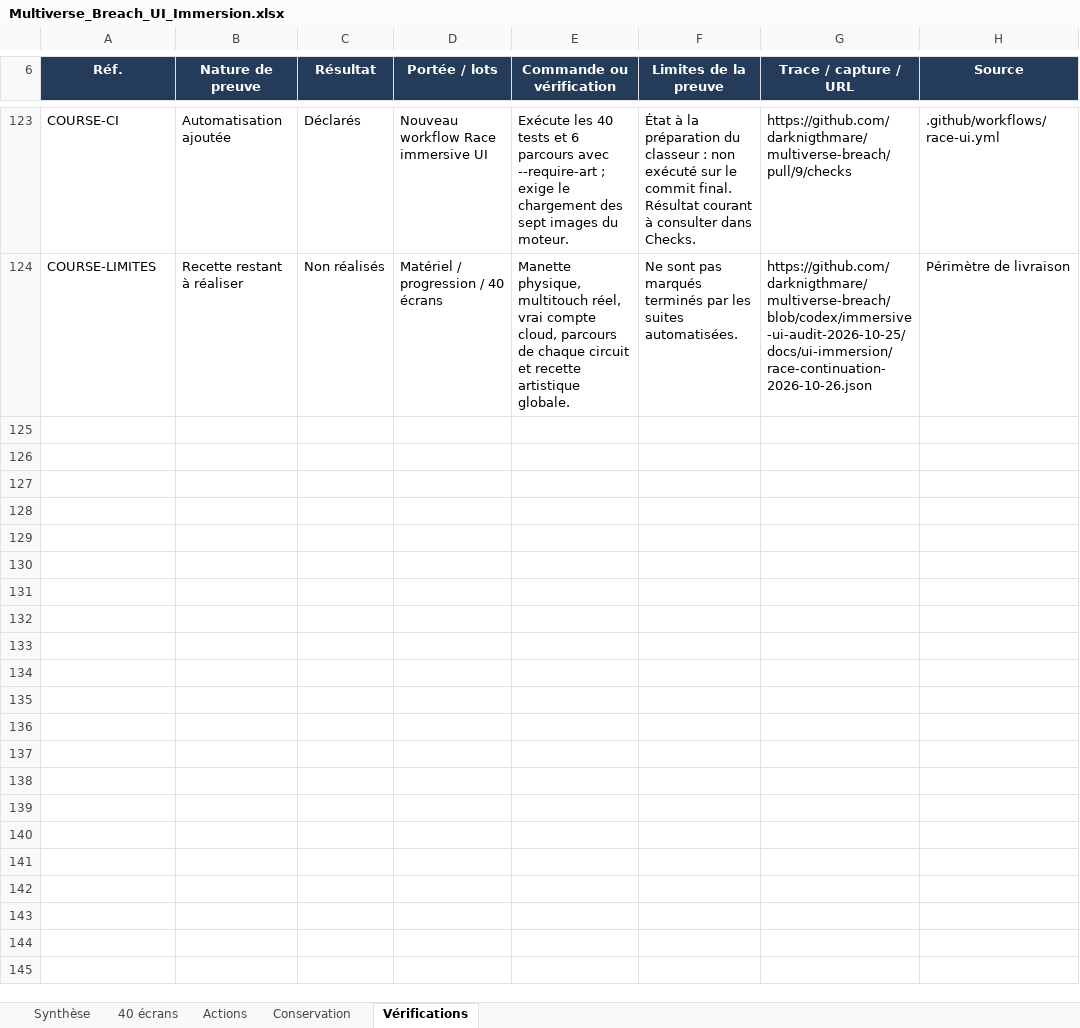
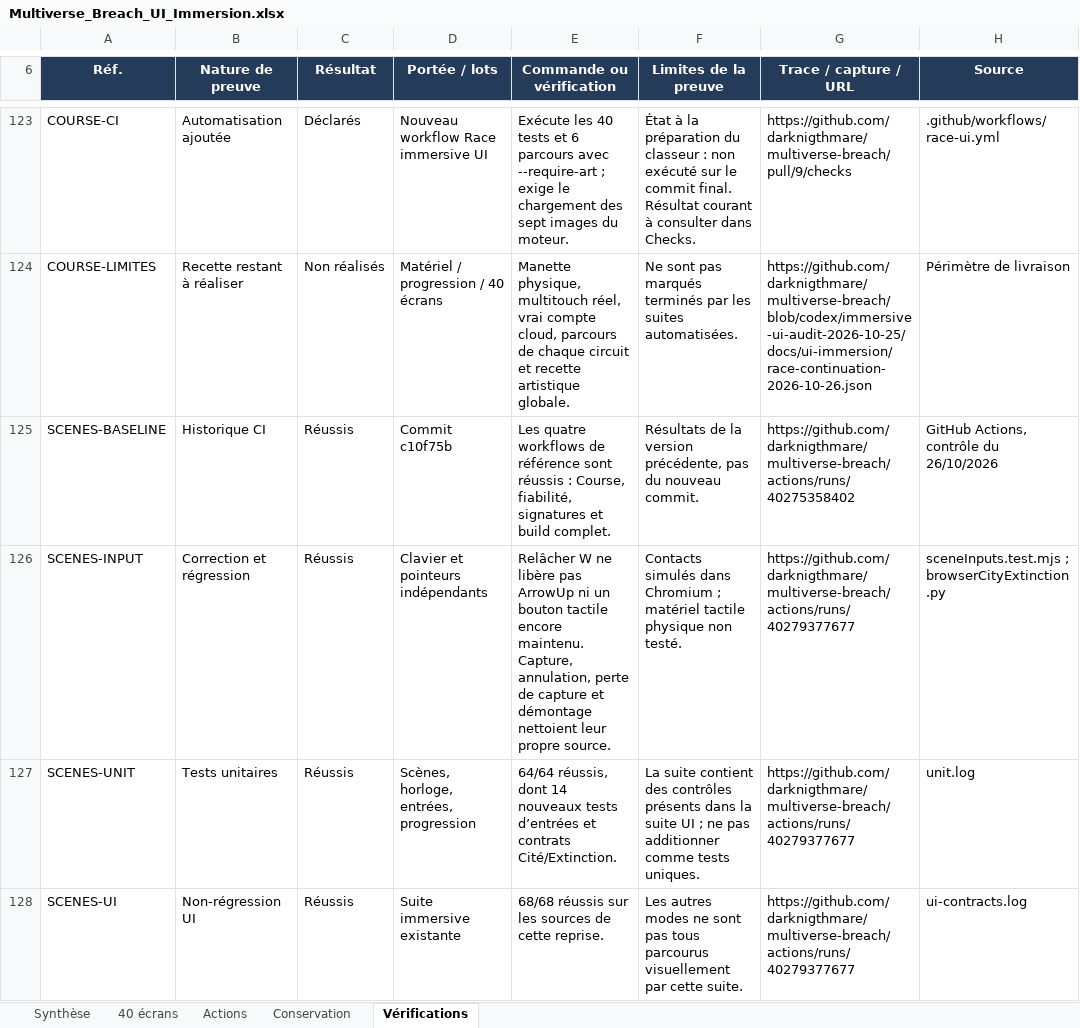
Before and after one commit to darknigthmare/multiverse-breach, an Excel workbook: docs/excel/Multiverse_Breach_UI_Immersion.xlsx, sheet Vérifications, drawn as a sheet; only a part is shown, gaps mark what is left out; values as stored, in another font and other column widths than the file's, no borders; conditional formats and table styles not drawn; the diff covers the shown part only; the diff names each change by its address in the sheet, - before the commit and + after, or states it on an @@ line.

Commit message:
docs(ui): publish City and Extinction Excel with 132 checks and verified evidence
Keep all 40 screen records and prior history; separate tested behaviour from remaining visual and physical-device QA. Publish exact verified workbook and source receipts. Remove temporary workbook transport files and workflow.

```diff
--- a/docs/excel/Multiverse_Breach_UI_Immersion.xlsx (sheet Vérifications)
+++ b/docs/excel/Multiverse_Breach_UI_Immersion.xlsx (sheet Vérifications)
+row 125: SCENES-BASELINE | Historique CI | Réussis | Commit c10f75b | Les quatre workflows de référence sont réussis : Course, fiabilité, signatures et build complet. | Résultats de la version précédente, pas du nouveau commit. | https://github.com/darknigthmare/multiverse-breach/actions/runs/40275358402 | GitHub Actions, contrôle du 26/10/2026
+row 126: SCENES-INPUT | Correction et régression | Réussis | Clavier et pointeurs indépendants | Relâcher W ne libère pas ArrowUp ni un bouton tactile encore maintenu. Capture, annulation, perte de capture et démontage nettoient leur propre source. | Contacts simulés dans Chromium ; matériel tactile physique non testé. | https://github.com/darknigthmare/multiverse-breach/actions/runs/40279377677 | sceneInputs.test.mjs ; browserCityExtinction.py
+row 127: SCENES-UNIT | Tests unitaires | Réussis | Scènes, horloge, entrées, progression | 64/64 réussis, dont 14 nouveaux tests d’entrées et contrats Cité/Extinction. | La suite contient des contrôles présents dans la suite UI ; ne pas additionner comme tests uniques. | https://github.com/darknigthmare/multiverse-breach/actions/runs/40279377677 | unit.log
+row 128: SCENES-UI | Non-régression UI | Réussis | Suite immersive existante | 68/68 réussis sur les sources de cette reprise. | Les autres modes ne sont pas tous parcourus visuellement par cette suite. | https://github.com/darknigthmare/multiverse-breach/actions/runs/40279377677 | ui-contracts.log
```
Also changed, not shown: 10 added rows elsewhere in this sheet, sheet 40 écrans, sheet Actions, sheet Synthèse, sheet Conservation, 24 other files.
